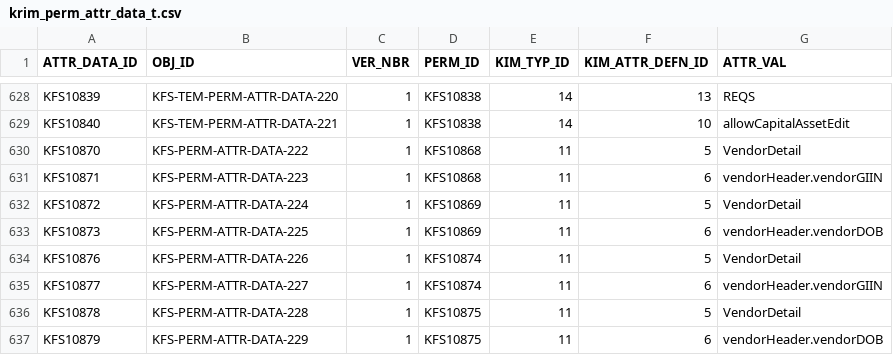
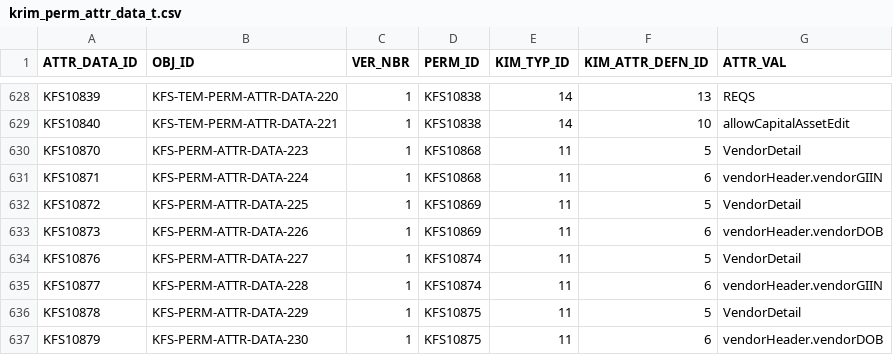
Before and after one commit to kuali/kfs, a CSV file: work/db/rice-data/bootstrap/krim_perm_attr_data_t.csv, drawn as a sheet; only a part is shown, gaps mark what is left out.

Commit message:
KFSTP-1359 adding kim data

```diff
--- a/work/db/rice-data/bootstrap/krim_perm_attr_data_t.csv
+++ b/work/db/rice-data/bootstrap/krim_perm_attr_data_t.csv
@@ -629,9 +629,9 @@ KFS10839,KFS-TEM-PERM-ATTR-DATA-220,1,KFS10838,14,13,REQS
 KFS10840,KFS-TEM-PERM-ATTR-DATA-221,1,KFS10838,14,10,allowCapitalAssetEdit
-KFS10870,KFS-PERM-ATTR-DATA-222,1,KFS10868,11,5,VendorDetail
-KFS10871,KFS-PERM-ATTR-DATA-223,1,KFS10868,11,6,vendorHeader.vendorGIIN
-KFS10872,KFS-PERM-ATTR-DATA-224,1,KFS10869,11,5,VendorDetail
-KFS10873,KFS-PERM-ATTR-DATA-225,1,KFS10869,11,6,vendorHeader.vendorDOB
-KFS10876,KFS-PERM-ATTR-DATA-226,1,KFS10874,11,5,VendorDetail
-KFS10877,KFS-PERM-ATTR-DATA-227,1,KFS10874,11,6,vendorHeader.vendorGIIN
-KFS10878,KFS-PERM-ATTR-DATA-228,1,KFS10875,11,5,VendorDetail
-KFS10879,KFS-PERM-ATTR-DATA-229,1,KFS10875,11,6,vendorHeader.vendorDOB
+KFS10870,KFS-PERM-ATTR-DATA-223,1,KFS10868,11,5,VendorDetail
+KFS10871,KFS-PERM-ATTR-DATA-224,1,KFS10868,11,6,vendorHeader.vendorGIIN
+KFS10872,KFS-PERM-ATTR-DATA-225,1,KFS10869,11,5,VendorDetail
+KFS10873,KFS-PERM-ATTR-DATA-226,1,KFS10869,11,6,vendorHeader.vendorDOB
+KFS10876,KFS-PERM-ATTR-DATA-227,1,KFS10874,11,5,VendorDetail
+KFS10877,KFS-PERM-ATTR-DATA-228,1,KFS10874,11,6,vendorHeader.vendorGIIN
+KFS10878,KFS-PERM-ATTR-DATA-229,1,KFS10875,11,5,VendorDetail
+KFS10879,KFS-PERM-ATTR-DATA-230,1,KFS10875,11,6,vendorHeader.vendorDOB
```
